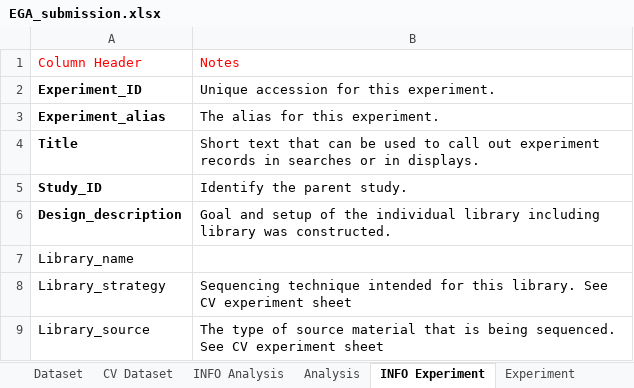
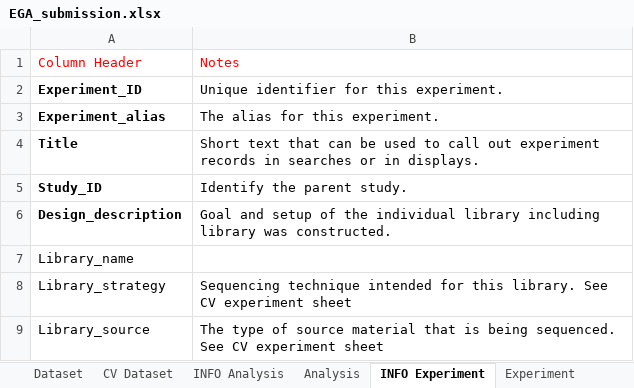
Before and after one commit to Zhicheng-Liu/ega-submissions, an Excel workbook: submission_pack/EGA_submission.xlsx, sheet INFO Experiment, drawn as a sheet; only a part is shown; values as stored, in another font and other column widths than the file's, no borders; the diff names each change by its address in the sheet, - before the commit and + after, or states it on an @@ line.

```diff
--- a/submission_pack/EGA_submission.xlsx (sheet INFO Experiment)
+++ b/submission_pack/EGA_submission.xlsx (sheet INFO Experiment)
-B2: Unique accession for this experiment.
+B2: Unique identifier for this experiment.
```
Also changed, not shown: sheet INFO Dataset, sheet INFO Run, sheet INFO Study.
